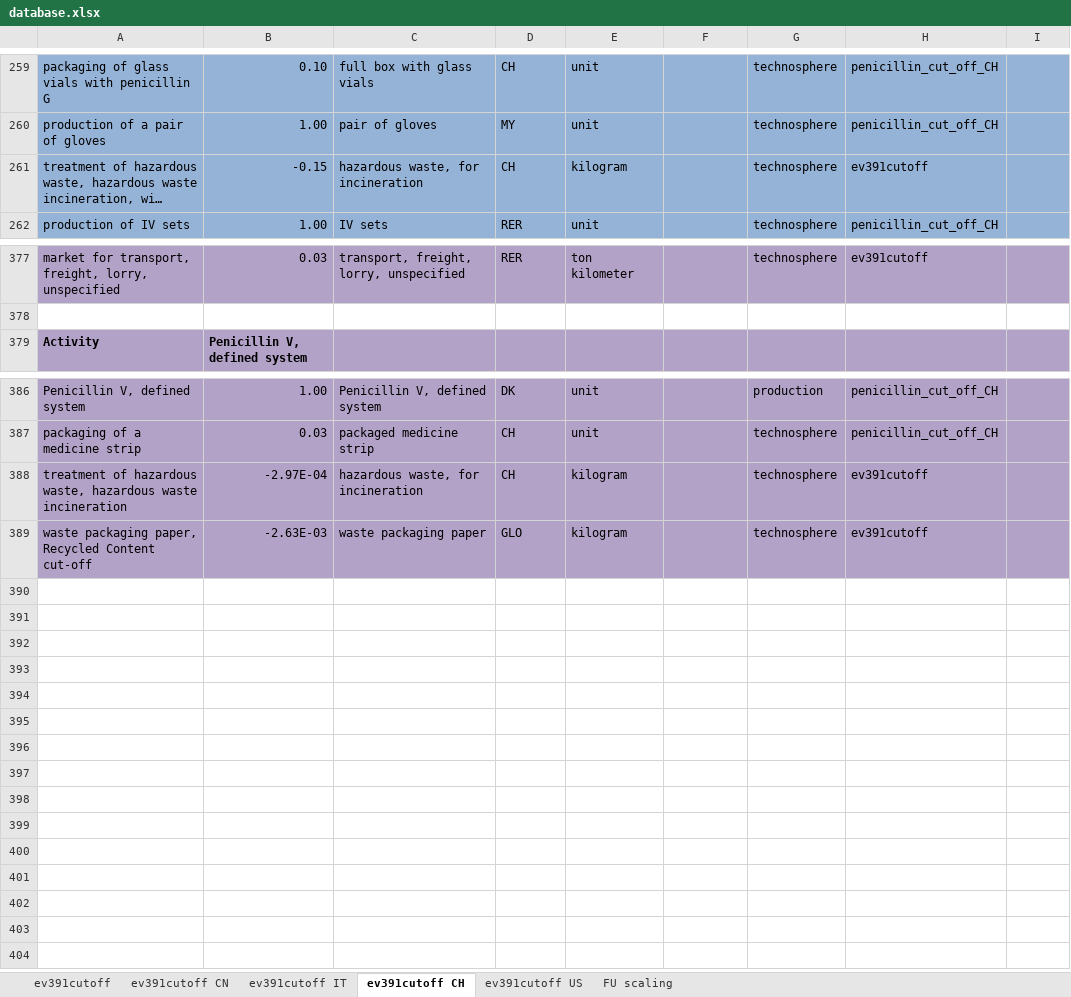
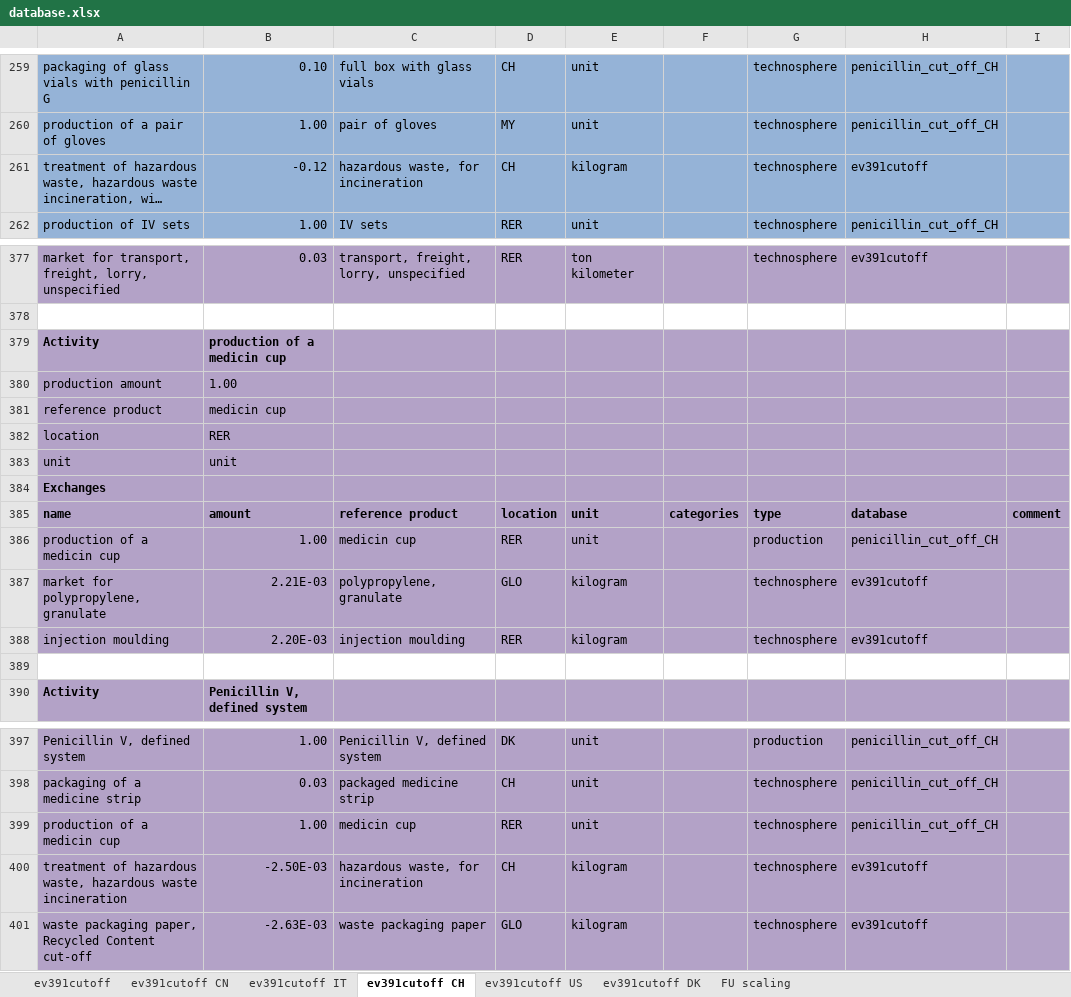
Before and after one commit to RuneWF/penicilin, an Excel workbook: data/database.xlsx, sheet ev391cutoff CH, drawn as a sheet; only a part is shown, gaps mark what is left out; long unchanged cells end in …; values as stored, in another font and other column widths than the file's, no borders; addresses are those after the commit; the diff names each change by its address in the sheet, - before the commit and + after, or states it on an @@ line.

```diff
--- a/data/database.xlsx (sheet ev391cutoff CH)
+++ b/data/database.xlsx (sheet ev391cutoff CH)
+sheet tab: ev391cutoff DK
-B261: -0.15
+B261: -0.12
+row 379: Activity | production of a medicin cup
+row 380: production amount | 1.00
+row 381: reference product | medicin cup
+row 382: location | RER
+row 383: unit | unit
+row 384: Exchanges
+row 385: name | amount | reference product | location | unit | categories | type | database | comment
+row 386: production of a medicin cup | 1.00 | medicin cup | RER | unit |  | production | penicillin_cut_off_CH
+row 387: market for polypropylene, granulate | 2.21E-03 | polypropylene, granulate | GLO | kilogram |  | technosphere | ev391cutoff
+row 388: injection moulding | 2.20E-03 | injection moulding | RER | kilogram |  | technosphere | ev391cutoff
+row 389: (empty)
+row 399: production of a medicin cup | 1.00 | medicin cup | RER | unit |  | technosphere | penicillin_cut_off_CH
-B400: -2.97E-04
+B400: -2.50E-03
```
Also changed, not shown: sheet ev391cutoff, sheet ev391cutoff CN, sheet ev391cutoff IT, sheet ev391cutoff US, formulas that keep their value, data/temp.xlsx, 32 other files.
